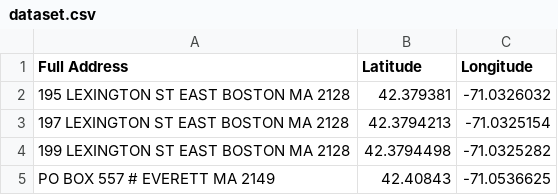
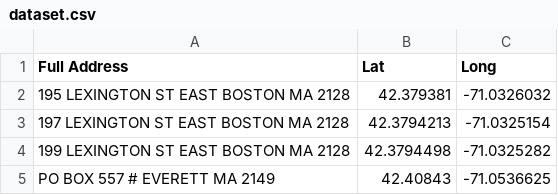
Before and after one commit to aaronwubshet/final_project, a CSV file: src/lib/dataset.csv, drawn as a sheet; only a part is shown.

```diff
--- a/src/lib/dataset.csv
+++ b/src/lib/dataset.csv
@@ -1,2 +1,2 @@
-Full Address,Latitude,Longitude
+Full Address,Lat,Long
 195 LEXINGTON ST EAST BOSTON MA 2128 ,42.379381,-71.0326032
```
Also changed, not shown: 3 other files.
